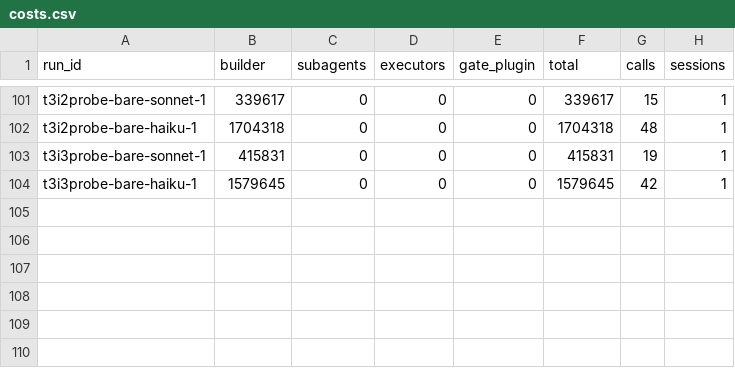
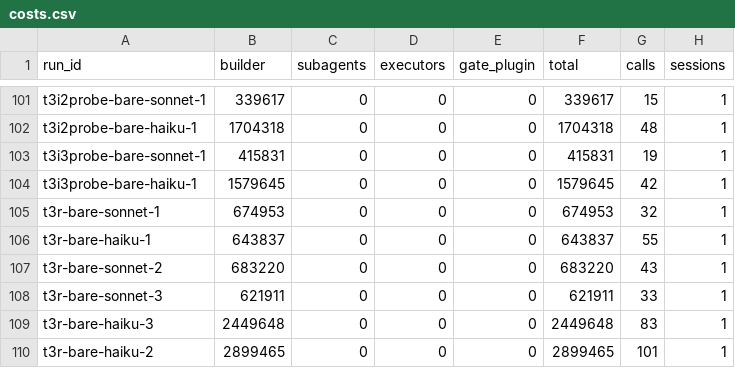
Before and after one commit to a-tokyo/agent-skills, a CSV file: benchmarks/create-skill-autoresearch/results/costs.csv, drawn as a sheet; only a part is shown, gaps mark what is left out; the diff names each change by its address in the sheet, - before the commit and + after, or states it on an @@ line.

```diff
--- a/benchmarks/create-skill-autoresearch/results/costs.csv
+++ b/benchmarks/create-skill-autoresearch/results/costs.csv
+row 105: t3r-bare-sonnet-1 | 674953 | 0 | 0 | 0 | 674953 | 32 | 1
+row 106: t3r-bare-haiku-1 | 643837 | 0 | 0 | 0 | 643837 | 55 | 1
+row 107: t3r-bare-sonnet-2 | 683220 | 0 | 0 | 0 | 683220 | 43 | 1
+row 108: t3r-bare-sonnet-3 | 621911 | 0 | 0 | 0 | 621911 | 33 | 1
+row 109: t3r-bare-haiku-3 | 2449648 | 0 | 0 | 0 | 2449648 | 83 | 1
+row 110: t3r-bare-haiku-2 | 2899465 | 0 | 0 | 0 | 2899465 | 101 | 1
```
Also changed, not shown: benchmarks/create-skill-autoresearch/results/runs.csv, benchmarks/create-skill-autoresearch/results/scores.csv, 2 other files.
